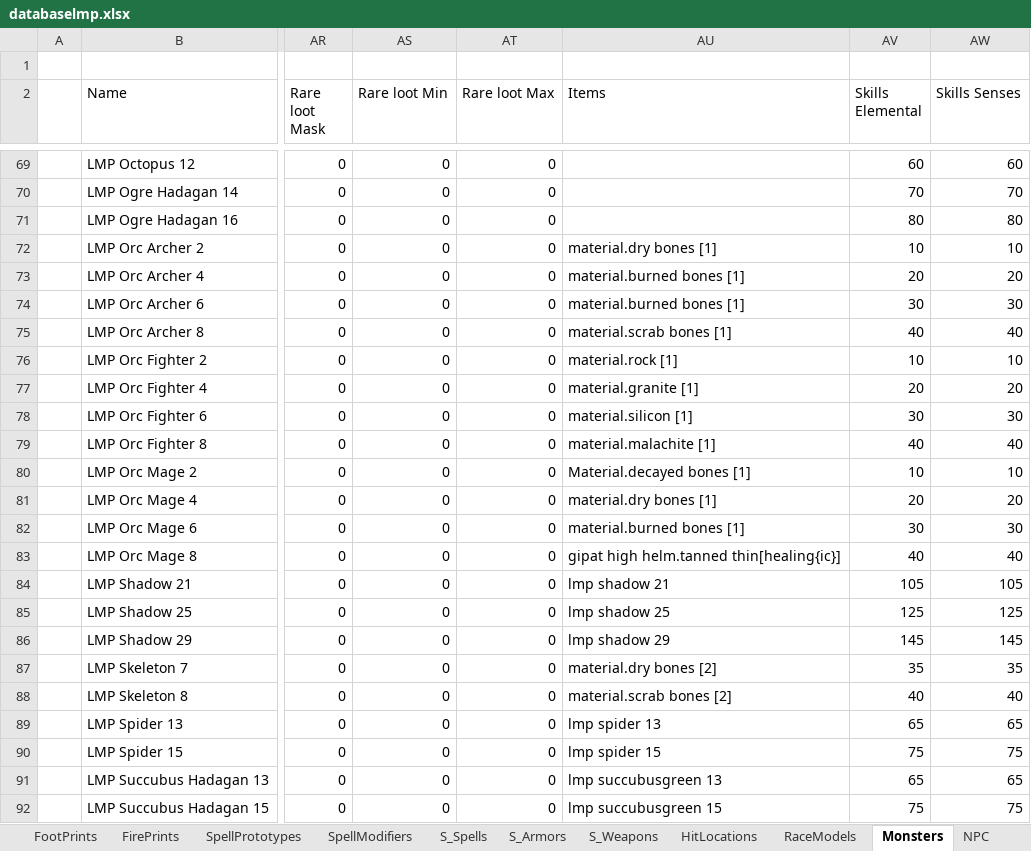
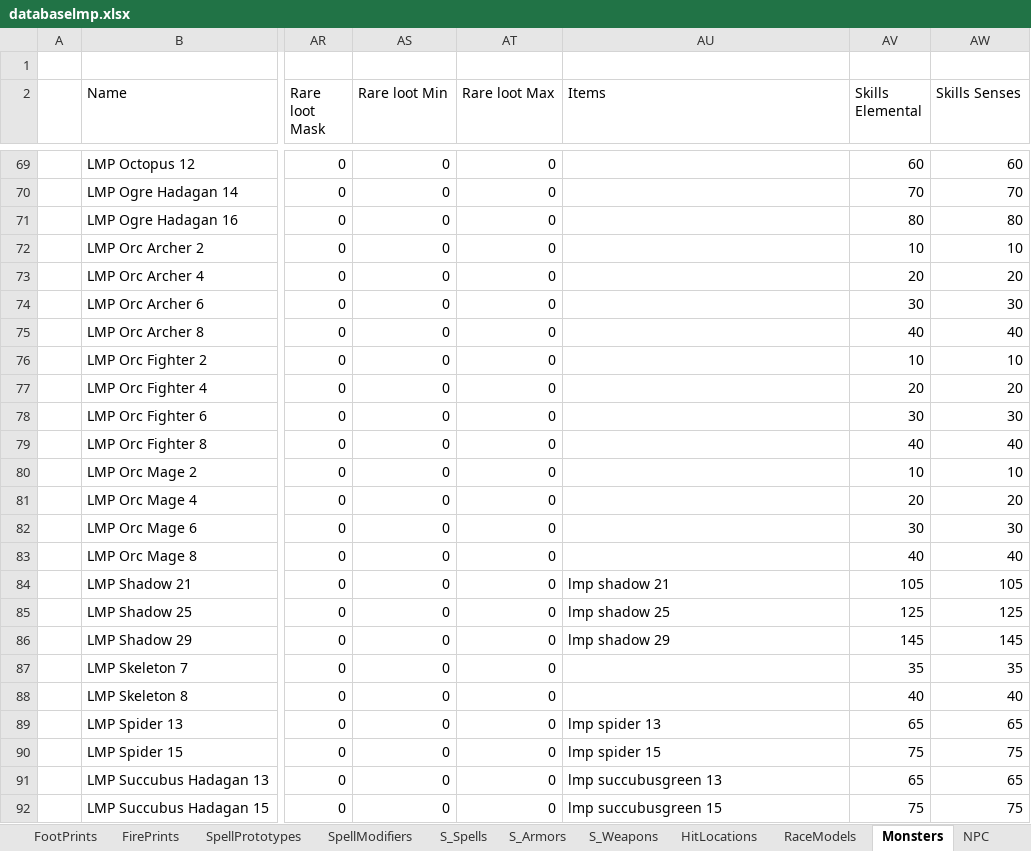
Before and after one commit to Kyr4l/ei-universal-mod, an Excel workbook: ressources/xlsx/databaselmp.xlsx, sheet Monsters, drawn as a sheet; only a part is shown, gaps mark what is left out; values as stored, in another font and other column widths than the file's, no borders; the diff covers the shown part only; the diff names each change by its address in the sheet, - before the commit and + after, or states it on an @@ line.

Commit message:
Revert "orcs & bandits from gipath will now loot 1 material based on their weapon"
This reverts commit 3decaf572487ba7a93b1e167dcb54148abaa9dfc.

```diff
--- a/ressources/xlsx/databaselmp.xlsx (sheet Monsters)
+++ b/ressources/xlsx/databaselmp.xlsx (sheet Monsters)
-AU72 (Items): material.dry bones [1]
+AU72 (Items): (empty)
-AU73:AU74 (Items): material.burned bones [1]
+AU73:AU74 (Items): (empty)
-AU75 (Items): material.scrab bones [1]
+AU75 (Items): (empty)
-AU76 (Items): material.rock [1]
+AU76 (Items): (empty)
-AU77 (Items): material.granite [1]
+AU77 (Items): (empty)
-AU78 (Items): material.silicon [1]
+AU78 (Items): (empty)
-AU79 (Items): material.malachite [1]
+AU79 (Items): (empty)
-AU80 (Items): Material.decayed bones [1]
+AU80 (Items): (empty)
-AU81 (Items): material.dry bones [1]
+AU81 (Items): (empty)
-AU82 (Items): material.burned bones [1]
+AU82 (Items): (empty)
-AU83 (Items): gipat high helm.tanned thin[healing{ic}]
+AU83 (Items): (empty)
-AU87 (Items): material.dry bones [2]
+AU87 (Items): (empty)
-AU88 (Items): material.scrab bones [2]
+AU88 (Items): (empty)
```
Also changed, not shown: 12 edited cells elsewhere in this sheet, ressources/faster-xpandloot-databaselmp.xlsx, 1 other file.
